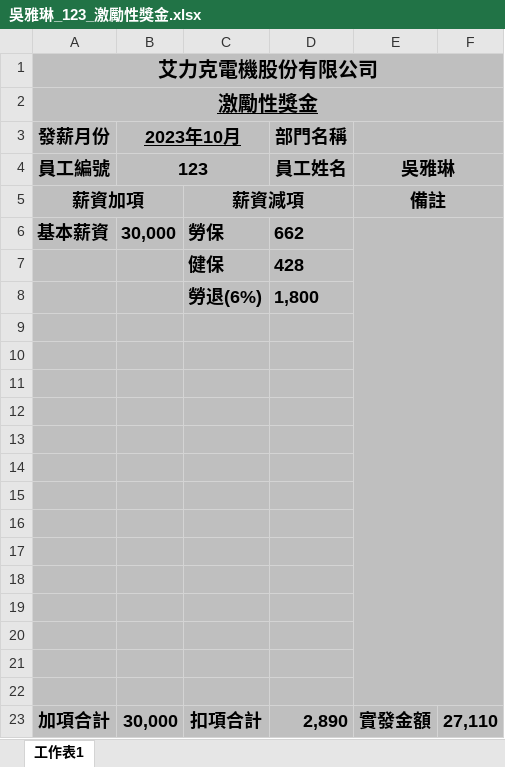
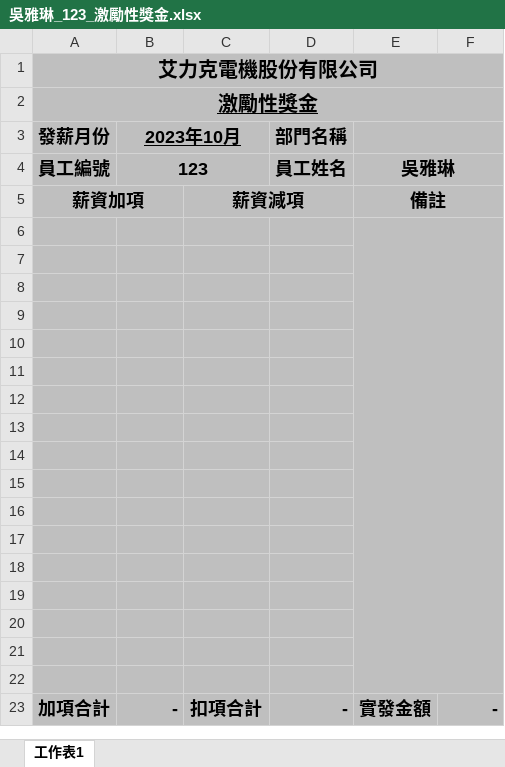
Before and after one commit to shao112/ERP, an Excel workbook: media/salary_files/吳雅琳_123_激勵性獎金.xlsx, sheet 工作表1, drawn as a sheet; values as stored, in another font and other column widths than the file's, no borders; removed rows and columns are numbered as before the commit, all else as after; the diff names each change by its address in the sheet, - before the commit and + after, or states it on an @@ line.

```diff
--- a/media/salary_files/吳雅琳_123_激勵性獎金.xlsx (sheet 工作表1)
+++ b/media/salary_files/吳雅琳_123_激勵性獎金.xlsx (sheet 工作表1)
-row 6: 基本薪資 | 30,000 | 勞保 | 662
-row 7:  |  | 健保 | 428
-row 8:  |  | 勞退(6%) | 1,800
-E6 fill: none
+E6 fill: #BFBFBF
+E6:F22 merged
+row 20: (empty)
+row 21: (empty)
+row 22: (empty)
-B23 (2023年10月): 30,000
+B23 (2023年10月): -
-D23 (部門名稱): 2,890
+D23 (部門名稱): -
-F23: 27,110
+F23: -
```
Also changed, not shown: media/salary_files/宋浩弘_IT0000_激勵性獎金.xlsx, media/salary_files/廖帟登_IT0005_激勵性獎金.xlsx, 26 other files.
